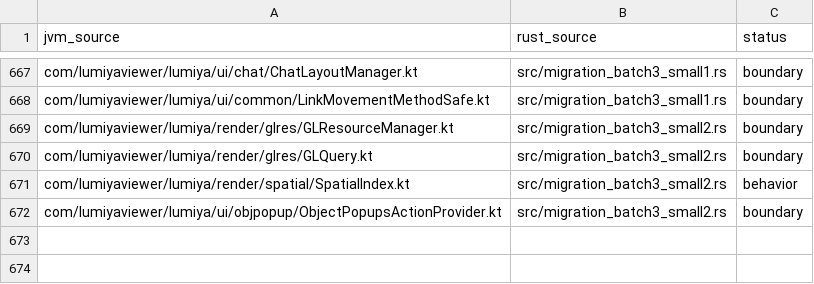
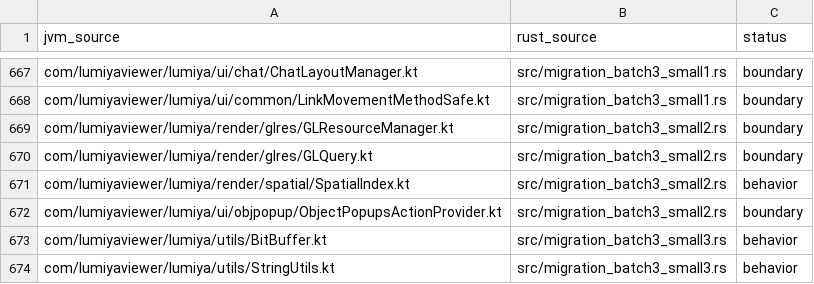
Before and after one commit to Kaleaon/Lumiya-Redux, a CSV file: rust-mirror/mapping.csv, drawn as a sheet; only a part is shown, gaps mark what is left out; the diff names each change by its address in the sheet, - before the commit and + after, or states it on an @@ line.

Commit message:
Continue utility migration to Kotlin and Rust

```diff
--- a/rust-mirror/mapping.csv
+++ b/rust-mirror/mapping.csv
+row 673: com/lumiyaviewer/lumiya/utils/BitBuffer.kt | src/migration_batch3_small3.rs | behavior
+row 674: com/lumiyaviewer/lumiya/utils/StringUtils.kt | src/migration_batch3_small3.rs | behavior
```
Also changed, not shown: 9 other files.
